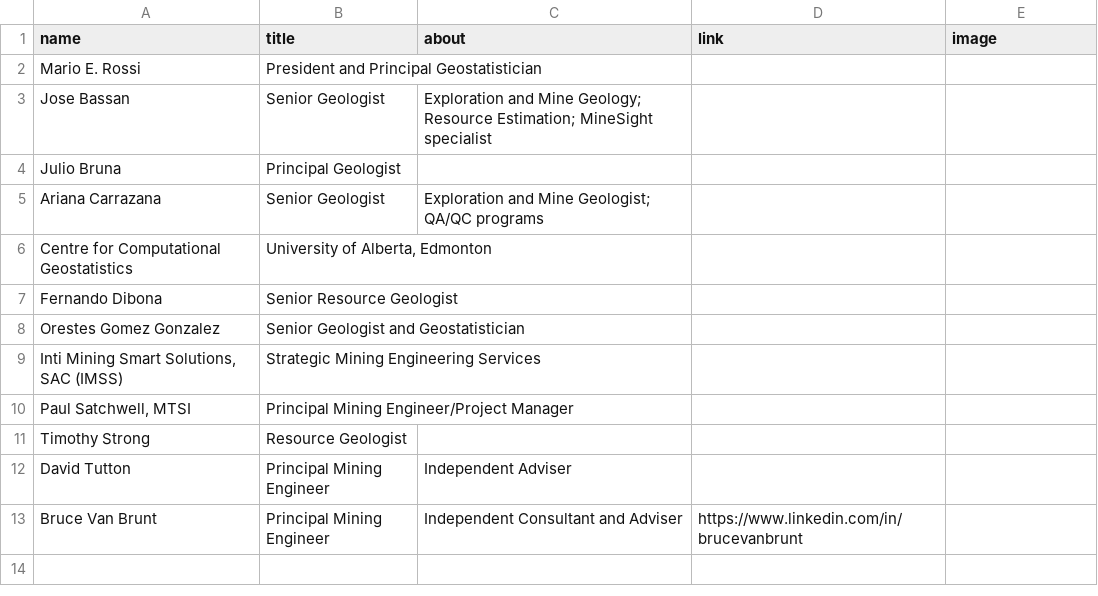
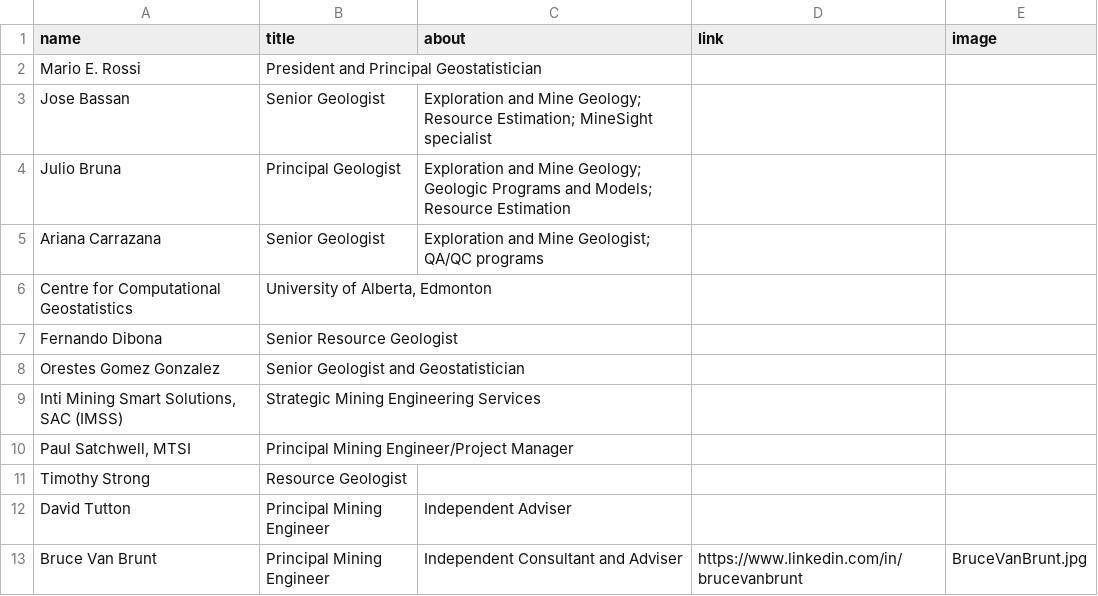
Before and after one commit to marioerossi/geosysint, a CSV file: _data/members.csv, drawn as a sheet.

```diff
--- a/_data/members.csv
+++ b/_data/members.csv
@@ -3,3 +3,3 @@ Mario E. Rossi,President and Principal Geostatistician,,,
 Jose Bassan,Senior Geologist,Exploration and Mine Geology; Resource Estimation; MineSight specialist,,
-Julio Bruna,Principal Geologist,,,
+Julio Bruna,Principal Geologist,Exploration and Mine Geology; Geologic Programs and Models; Resource Estimation,,
 Ariana Carrazana,Senior Geologist,Exploration and Mine Geologist; QA/QC programs,,
@@ -12,2 +12,2 @@ Timothy Strong,Resource Geologist,,,
 David Tutton,Principal Mining Engineer,Independent Adviser,,
-Bruce Van Brunt,Principal Mining Engineer,Independent Consultant and Adviser,https://www.linkedin.com/in/brucevanbrunt,
+Bruce Van Brunt,Principal Mining Engineer,Independent Consultant and Adviser,https://www.linkedin.com/in/brucevanbrunt,BruceVanBrunt.jpg
```
Also changed, not shown: 4 other files.
